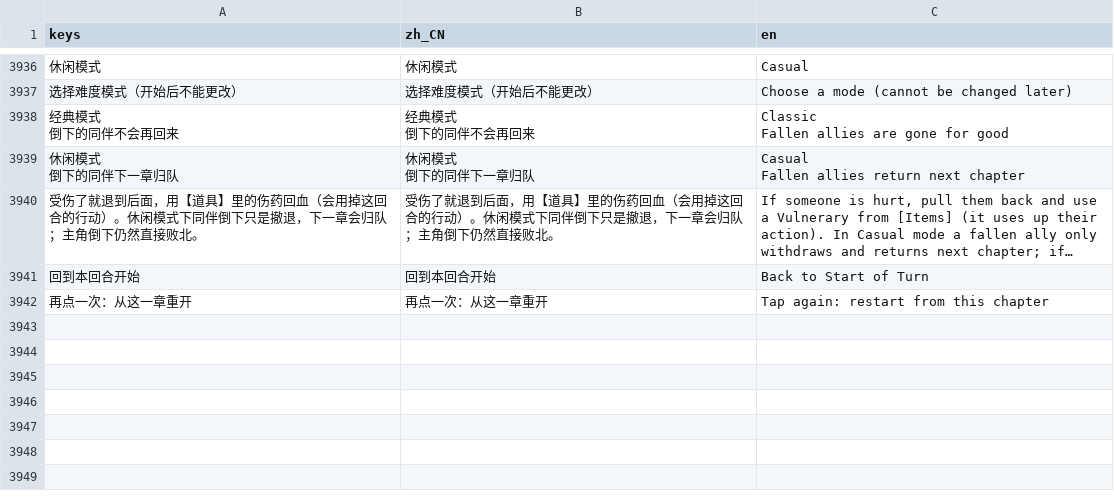
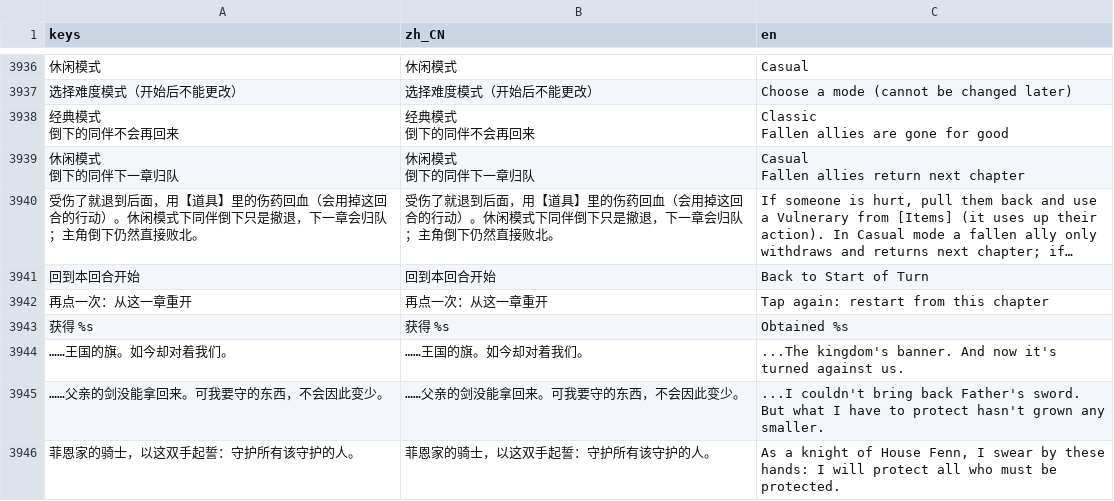
Before and after one commit to JokerLuSY/taptap-games, a CSV file: ember_oath/locale/ui.csv, drawn as a sheet; only a part is shown, gaps mark what is left out; long unchanged cells end in …; the diff names each change by its address in the sheet, - before the commit and + after, or states it on an @@ line.

```diff
--- a/ember_oath/locale/ui.csv
+++ b/ember_oath/locale/ui.csv
+row 3943: 获得 %s | 获得 %s | Obtained %s
+row 3944: ……王国的旗。如今却对着我们。 | ……王国的旗。如今却对着我们。 | ...The kingdom's banner. And now it's turned against us.
+row 3945: ……父亲的剑没能拿回来。可我要守的东西，不会因此变少。 | ……父亲的剑没能拿回来。可我要守的东西，不会因此变少。 | ...I couldn't bring back Father's sword. But what I have to protect hasn't grown any smaller.
+row 3946: 菲恩家的骑士，以这双手起誓：守护所有该守护的人。 | 菲恩家的骑士，以这双手起誓：守护所有该守护的人。 | As a knight of House Fenn, I swear by these hands: I will protect all who must be protected.
```
Also changed, not shown: 19 other files.
